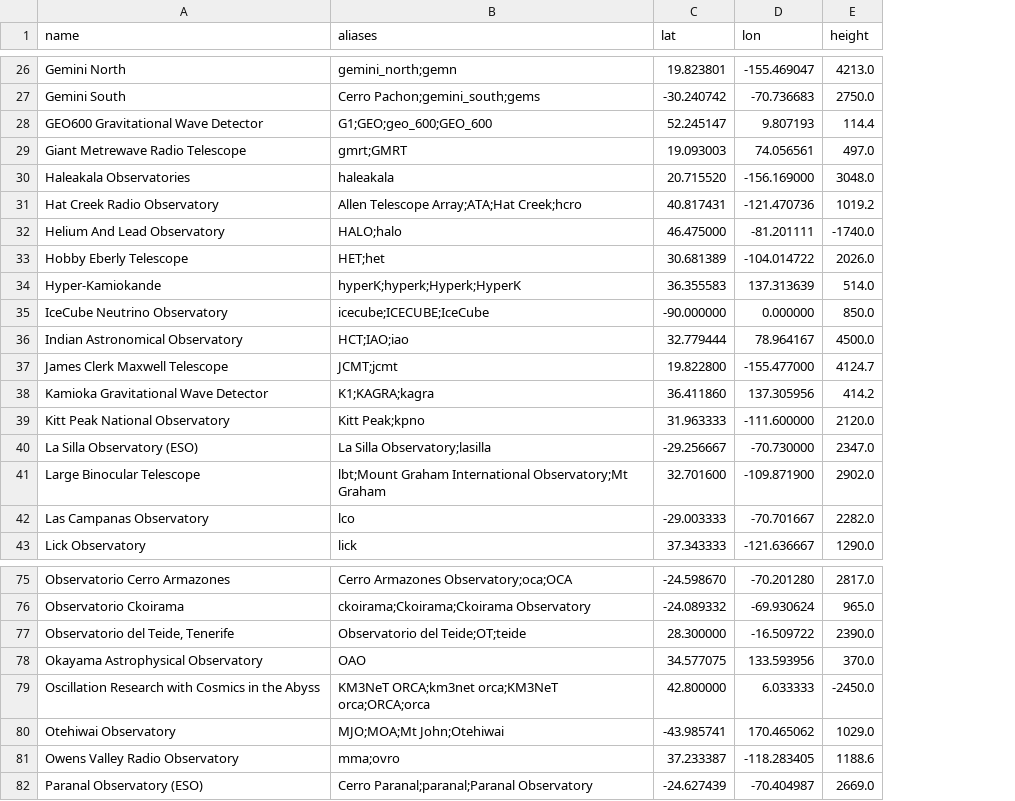
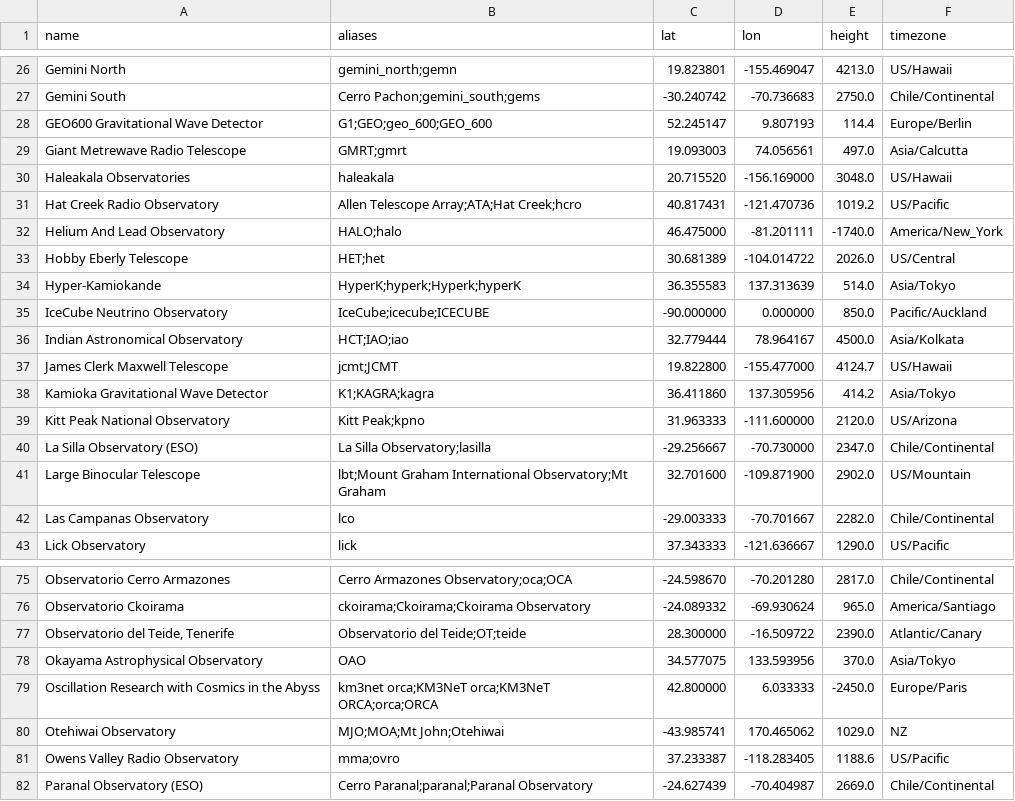
Before and after one commit to Will-Cooper/targetlist-generator, a CSV file: src/targetlist_generator/data/observatories.csv, drawn as a sheet; only a part is shown, gaps mark what is left out; the diff covers the shown part only; the diff names each change by its address in the sheet, - before the commit and + after, or states it on an @@ line.

```diff
--- a/src/targetlist_generator/data/observatories.csv
+++ b/src/targetlist_generator/data/observatories.csv
+column F (timezone), rows 26-43: US/Hawaii | Chile/Continental | Europe/Berlin | Asia/Calcutta | US/Hawaii | US/Pacific | America/New_York | US/Central | Asia/Tokyo | Pacific/Auckland | Asia/Kolkata | US/Hawaii | Asia/Tokyo | US/Arizona | Chile/Continental | US/Mountain | Chile/Continental | US/Pacific; rows 75-82: Chile/Continental | America/Santiago | Atlantic/Canary | Asia/Tokyo | Europe/Paris | NZ | US/Pacific | Chile/Continental
-B29 (aliases): gmrt;GMRT
+B29 (aliases): GMRT;gmrt
-B34 (aliases): hyperK;hyperk;Hyperk;HyperK
+B34 (aliases): HyperK;hyperk;Hyperk;hyperK
-B35 (aliases): icecube;ICECUBE;IceCube
+B35 (aliases): IceCube;icecube;ICECUBE
-B37 (aliases): JCMT;jcmt
+B37 (aliases): jcmt;JCMT
-B79 (aliases): KM3NeT ORCA;km3net orca;KM3NeT orca;ORCA;orca
+B79 (aliases): km3net orca;KM3NeT orca;KM3NeT ORCA;orca;ORCA
```
Also changed, not shown: 24 edited cells elsewhere in this file, 8 other files.
